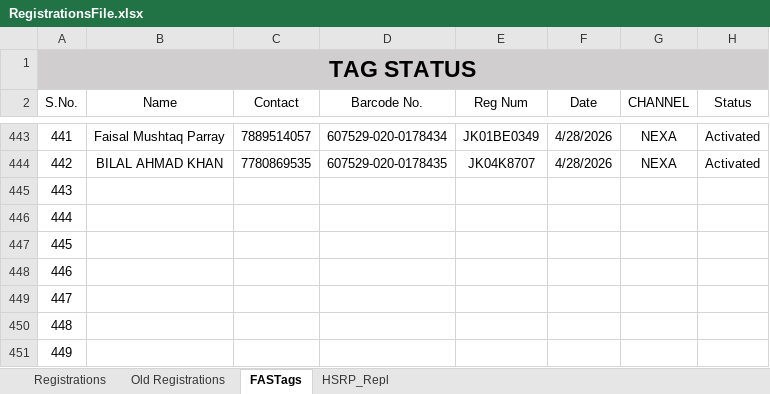
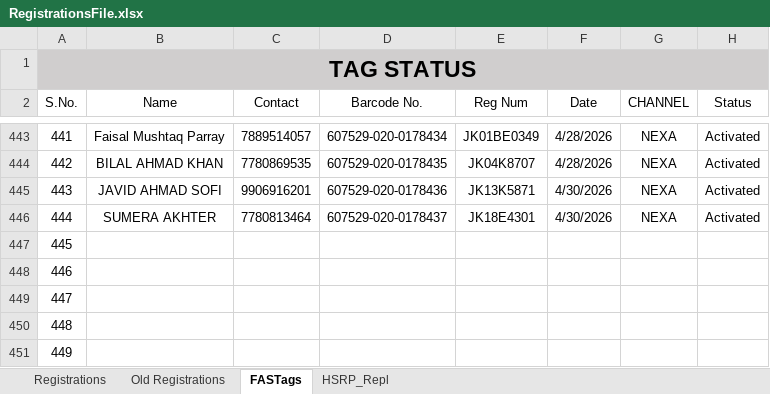
Before and after one commit to adilahmadsofi-ck/Documents, an Excel workbook: RegistrationsFile.xlsx, sheet FASTags, drawn as a sheet; only a part is shown, gaps mark what is left out; values as stored, in another font and other column widths than the file's, no borders; conditional formats and table styles not drawn; the diff names each change by its address in the sheet, - before the commit and + after, or states it on an @@ line.

```diff
--- a/RegistrationsFile.xlsx (sheet FASTags)
+++ b/RegistrationsFile.xlsx (sheet FASTags)
-B445 (Name): (empty)
+B445 (Name): JAVID AHMAD SOFI
-C445 (Contact): (empty)
+C445 (Contact): 9906916201
-D445 (Barcode No.): (empty)
+D445 (Barcode No.): 607529-020-0178436
-E445 (Reg Num): (empty)
+E445 (Reg Num): JK13K5871
-F445:F446 (Date): (empty)
+F445:F446 (Date): 4/30/2026
-G445:G446 (CHANNEL): (empty)
+G445:G446 (CHANNEL): NEXA
-H445:H446 (Status): (empty)
+H445:H446 (Status): Activated
-B446 (Name): (empty)
+B446 (Name): SUMERA AKHTER
-C446 (Contact): (empty)
+C446 (Contact): 7780813464
-D446 (Barcode No.): (empty)
+D446 (Barcode No.): 607529-020-0178437
-E446 (Reg Num): (empty)
+E446 (Reg Num): JK18E4301
```
Also changed, not shown: sheet Registrations, formulas that keep their value, HSRP.xlsx, RTO AMOUNT CALCULATOR.xlsx, 1 other file.
